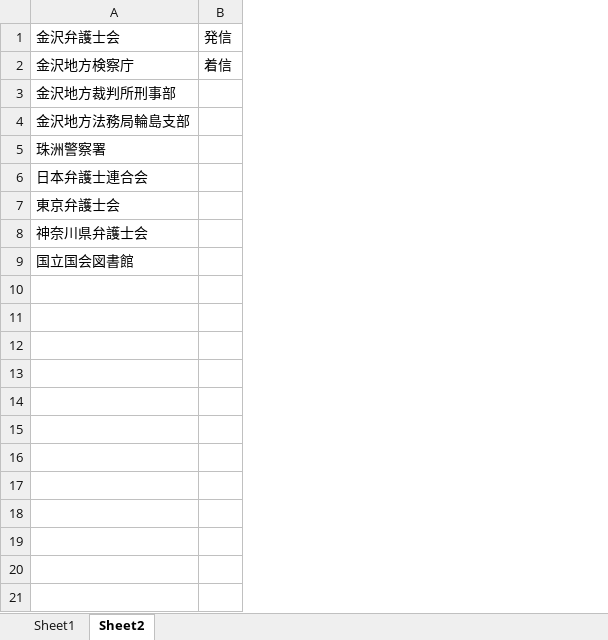
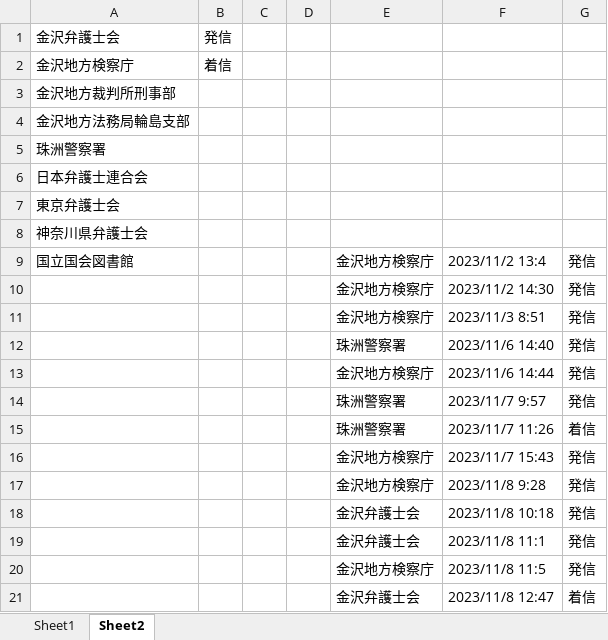
Before and after one commit to hirono2011/kk2023_07, an Excel workbook: 通話記録.xlsx, sheet Sheet2, drawn as a sheet; only a part is shown; values as stored, in another font and other column widths than the file's, no borders; the diff covers the shown part only; the diff names each change by its address in the sheet, - before the commit and + after, or states it on an @@ line.

Commit message:
modified:   "\351\200\232\350\251\261\350\250\230\351\214\262.xlsx"
update 2023-12-07_0905 DESKTOP-1ASSOGN

```diff
--- a/通話記録.xlsx (sheet Sheet2)
+++ b/通話記録.xlsx (sheet Sheet2)
+column C, empty
+column D, empty
+column E, row 9: 金沢地方検察庁
+column F, row 9: 2023/11/2 13:4
+column G, row 9: 発信
+row 10:  |  |  |  | 金沢地方検察庁 | 2023/11/2 14:30 | 発信
+row 11:  |  |  |  | 金沢地方検察庁 | 2023/11/3 8:51 | 発信
+row 12:  |  |  |  | 珠洲警察署 | 2023/11/6 14:40 | 発信
+row 13:  |  |  |  | 金沢地方検察庁 | 2023/11/6 14:44 | 発信
+row 14:  |  |  |  | 珠洲警察署 | 2023/11/7 9:57 | 発信
+row 15:  |  |  |  | 珠洲警察署 | 2023/11/7 11:26 | 着信
+row 16:  |  |  |  | 金沢地方検察庁 | 2023/11/7 15:43 | 発信
+row 17:  |  |  |  | 金沢地方検察庁 | 2023/11/8 9:28 | 発信
+row 18:  |  |  |  | 金沢弁護士会 | 2023/11/8 10:18 | 発信
+row 19:  |  |  |  | 金沢弁護士会 | 2023/11/8 11:1 | 発信
+row 20:  |  |  |  | 金沢地方検察庁 | 2023/11/8 11:5 | 発信
+row 21:  |  |  |  | 金沢弁護士会 | 2023/11/8 12:47 | 着信
```
Also changed, not shown: 18 added rows elsewhere in this sheet, sheet Sheet1, formulas that keep their value, 1 other file.
